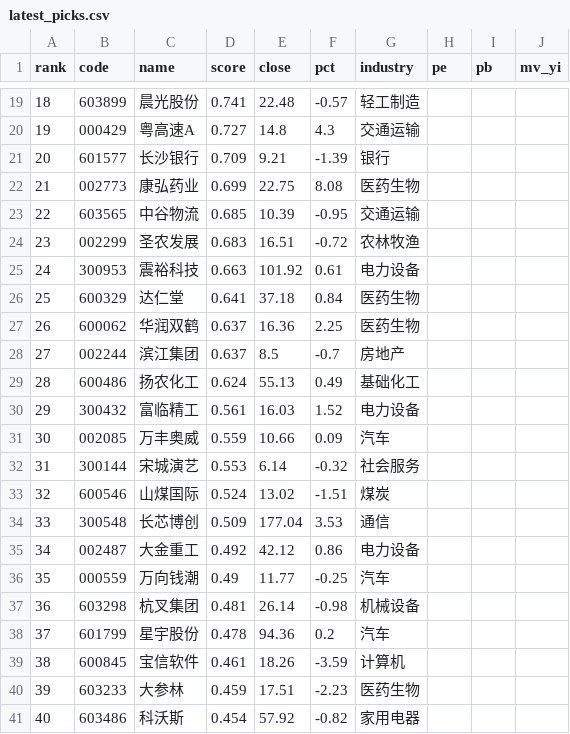
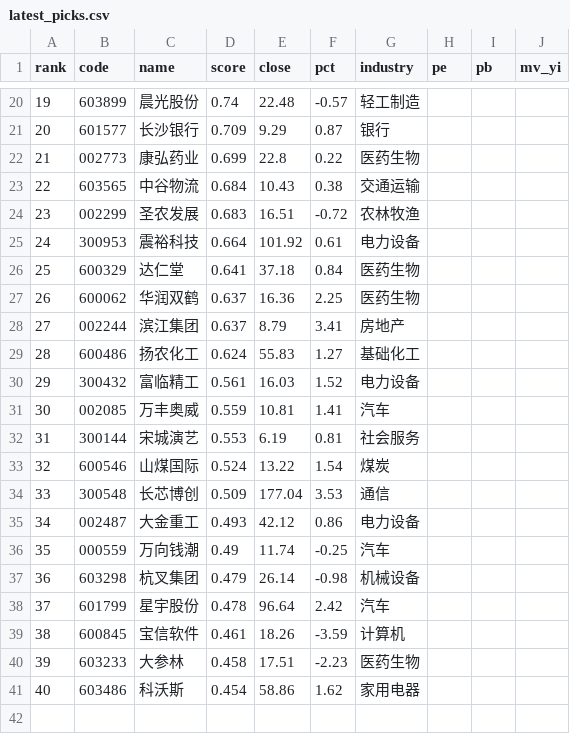
Before and after one commit to Drop1210/quant_v3, a CSV file: output/latest_picks.csv, drawn as a sheet; only a part is shown, gaps mark what is left out; the diff covers the shown part only.

```diff
--- a/output/latest_picks.csv
+++ b/output/latest_picks.csv
@@ -19,23 +20,22 @@
-18,603899,晨光股份,0.741,22.48,-0.57,轻工制造,,,
-19,000429,粤高速A,0.727,14.8,4.3,交通运输,,,
-20,601577,长沙银行,0.709,9.21,-1.39,银行,,,
-21,002773,康弘药业,0.699,22.75,8.08,医药生物,,,
-22,603565,中谷物流,0.685,10.39,-0.95,交通运输,,,
+19,603899,晨光股份,0.74,22.48,-0.57,轻工制造,,,
+20,601577,长沙银行,0.709,9.29,0.87,银行,,,
+21,002773,康弘药业,0.699,22.8,0.22,医药生物,,,
+22,603565,中谷物流,0.684,10.43,0.38,交通运输,,,
 23,002299,圣农发展,0.683,16.51,-0.72,农林牧渔,,,
-24,300953,震裕科技,0.663,101.92,0.61,电力设备,,,
+24,300953,震裕科技,0.664,101.92,0.61,电力设备,,,
 25,600329,达仁堂,0.641,37.18,0.84,医药生物,,,
 26,600062,华润双鹤,0.637,16.36,2.25,医药生物,,,
-27,002244,滨江集团,0.637,8.5,-0.7,房地产,,,
-28,600486,扬农化工,0.624,55.13,0.49,基础化工,,,
+27,002244,滨江集团,0.637,8.79,3.41,房地产,,,
+28,600486,扬农化工,0.624,55.83,1.27,基础化工,,,
 29,300432,富临精工,0.561,16.03,1.52,电力设备,,,
-30,002085,万丰奥威,0.559,10.66,0.09,汽车,,,
-31,300144,宋城演艺,0.553,6.14,-0.32,社会服务,,,
-32,600546,山煤国际,0.524,13.02,-1.51,煤炭,,,
+30,002085,万丰奥威,0.559,10.81,1.41,汽车,,,
+31,300144,宋城演艺,0.553,6.19,0.81,社会服务,,,
+32,600546,山煤国际,0.524,13.22,1.54,煤炭,,,
 33,300548,长芯博创,0.509,177.04,3.53,通信,,,
-34,002487,大金重工,0.492,42.12,0.86,电力设备,,,
-35,000559,万向钱潮,0.49,11.77,-0.25,汽车,,,
-36,603298,杭叉集团,0.481,26.14,-0.98,机械设备,,,
-37,601799,星宇股份,0.478,94.36,0.2,汽车,,,
+34,002487,大金重工,0.493,42.12,0.86,电力设备,,,
+35,000559,万向钱潮,0.49,11.74,-0.25,汽车,,,
+36,603298,杭叉集团,0.479,26.14,-0.98,机械设备,,,
+37,601799,星宇股份,0.478,96.64,2.42,汽车,,,
 38,600845,宝信软件,0.461,18.26,-3.59,计算机,,,
-39,603233,大参林,0.459,17.51,-2.23,医药生物,,,
-40,603486,科沃斯,0.454,57.92,-0.82,家用电器,,,
+39,603233,大参林,0.458,17.51,-2.23,医药生物,,,
+40,603486,科沃斯,0.454,58.86,1.62,家用电器,,,
```
Also changed, not shown: 1 added row and 32 edited cells elsewhere in this file, output/pick_history.csv, 5 other files.
